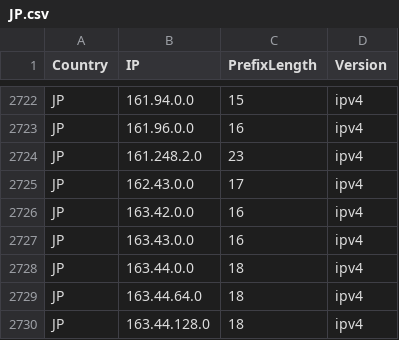
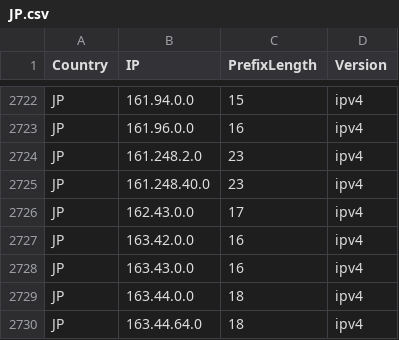
Before and after one commit to HotCakeX/Official-IANA-IP-blocks, a CSV file: CSV/IPV4/JP.csv, drawn as a sheet; only a part is shown, gaps mark what is left out; the shorter side is filled out with more unchanged rows.

```diff
--- a/CSV/IPV4/JP.csv
+++ b/CSV/IPV4/JP.csv
@@ -2724,2 +2724,3 @@ JP,161.96.0.0,16,ipv4
 JP,161.248.2.0,23,ipv4
+JP,161.248.40.0,23,ipv4
 JP,162.43.0.0,17,ipv4
```
Also changed, not shown: CSV/IPV4/CN.csv, CSV/IPV4/IN.csv, 36 other files.
